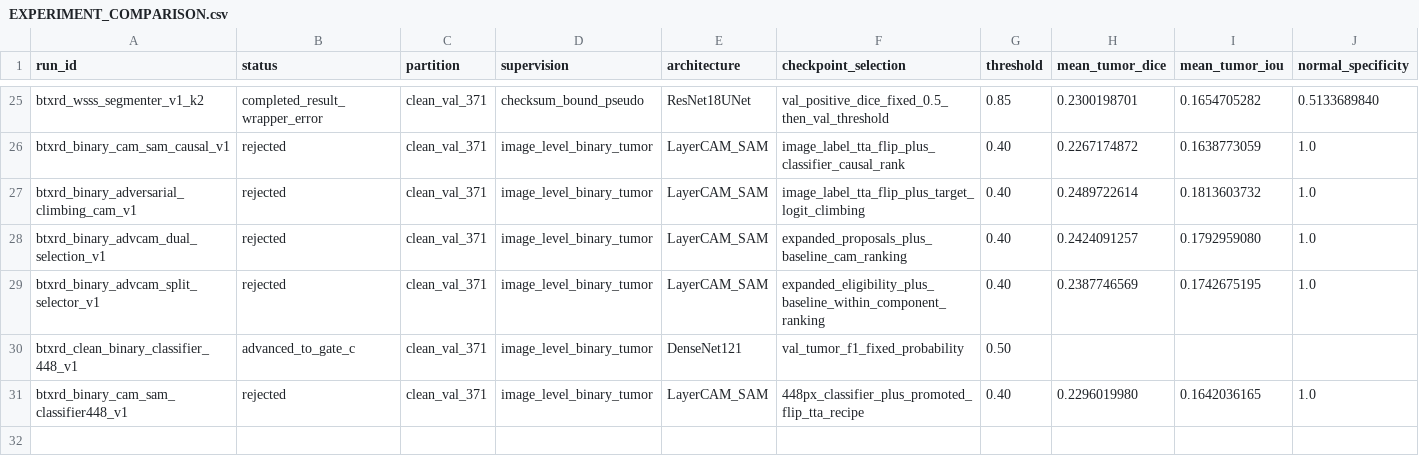
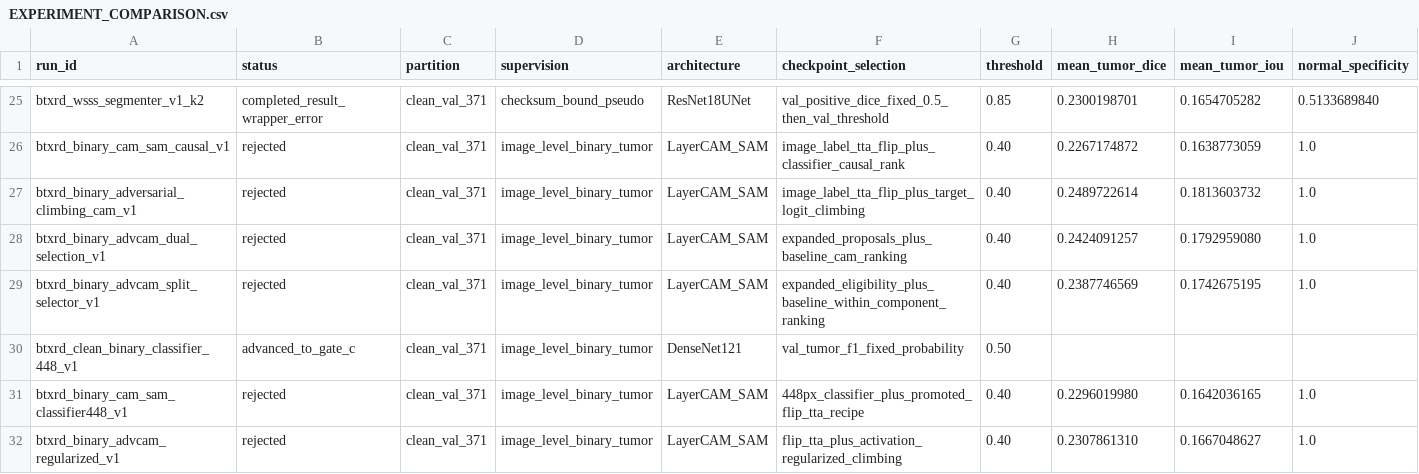
Before and after one commit to itsthang333/Thesis, a CSV file: EXPERIMENT_COMPARISON.csv, drawn as a sheet; only a part is shown, gaps mark what is left out; rows hold the shown columns only; the diff names each change by its address in the sheet, - before the commit and + after, or states it on an @@ line.

Commit message:
research: reject regularized AdvCAM and pivot to S2C

```diff
--- a/EXPERIMENT_COMPARISON.csv
+++ b/EXPERIMENT_COMPARISON.csv
+row 32: btxrd_binary_advcam_regularized_v1 | rejected | clean_val_371 | image_level_binary_tumor | LayerCAM_SAM | flip_tta_plus_activation_regularized_climbing | 0.40 | 0.2307861310 | 0.1667048627 | 1.0
```
Also changed, not shown: 20 other files.
